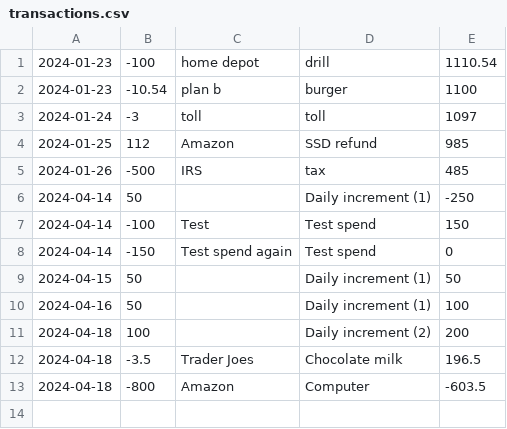
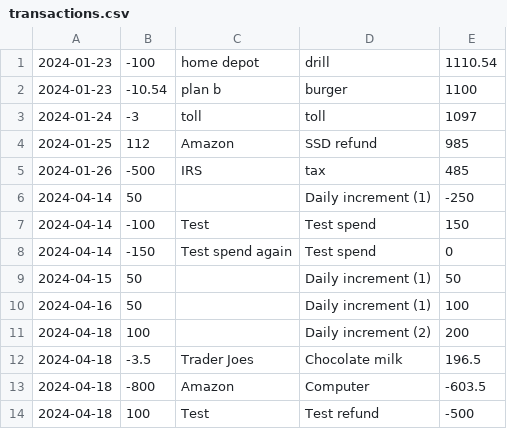
Before and after one commit to charlieboardman/rolling-budget, a CSV file: transactions.csv, drawn as a sheet.

Commit message:
Added a transaction, will see if it's ignored

```diff
--- a/transactions.csv
+++ b/transactions.csv
@@ -13 +13,2 @@
 2024-04-18,-800,Amazon,Computer,-603.5
+2024-04-18,100,Test,Test refund,-500
```
